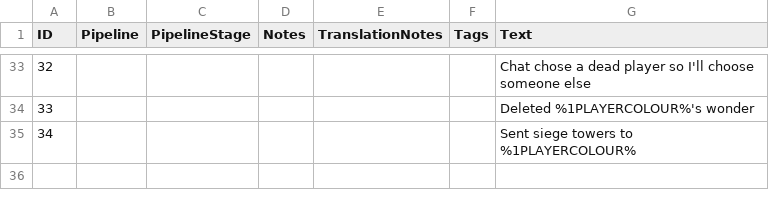
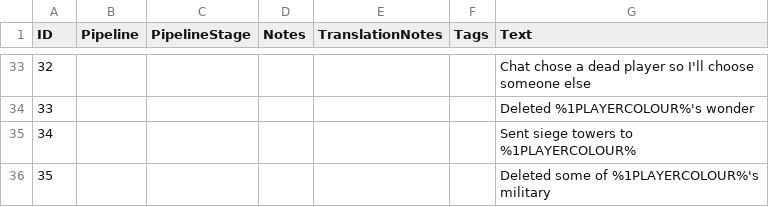
Before and after one commit to hashtonmartyn/aoe4-twitch-integration, a CSV file: Twitch Integration/assets/locdb/Twitch Integration_en.csv, drawn as a sheet; only a part is shown, gaps mark what is left out.

Commit message:
Added a command to delete some military units

```diff
--- a/Twitch Integration/assets/locdb/Twitch Integration_en.csv
+++ b/Twitch Integration/assets/locdb/Twitch Integration_en.csv
@@ -35 +35,2 @@
 34,,,,,,Sent siege towers to %1PLAYERCOLOUR%
+35,,,,,,Deleted some of %1PLAYERCOLOUR%'s military
```
Also changed, not shown: 3 other files.
